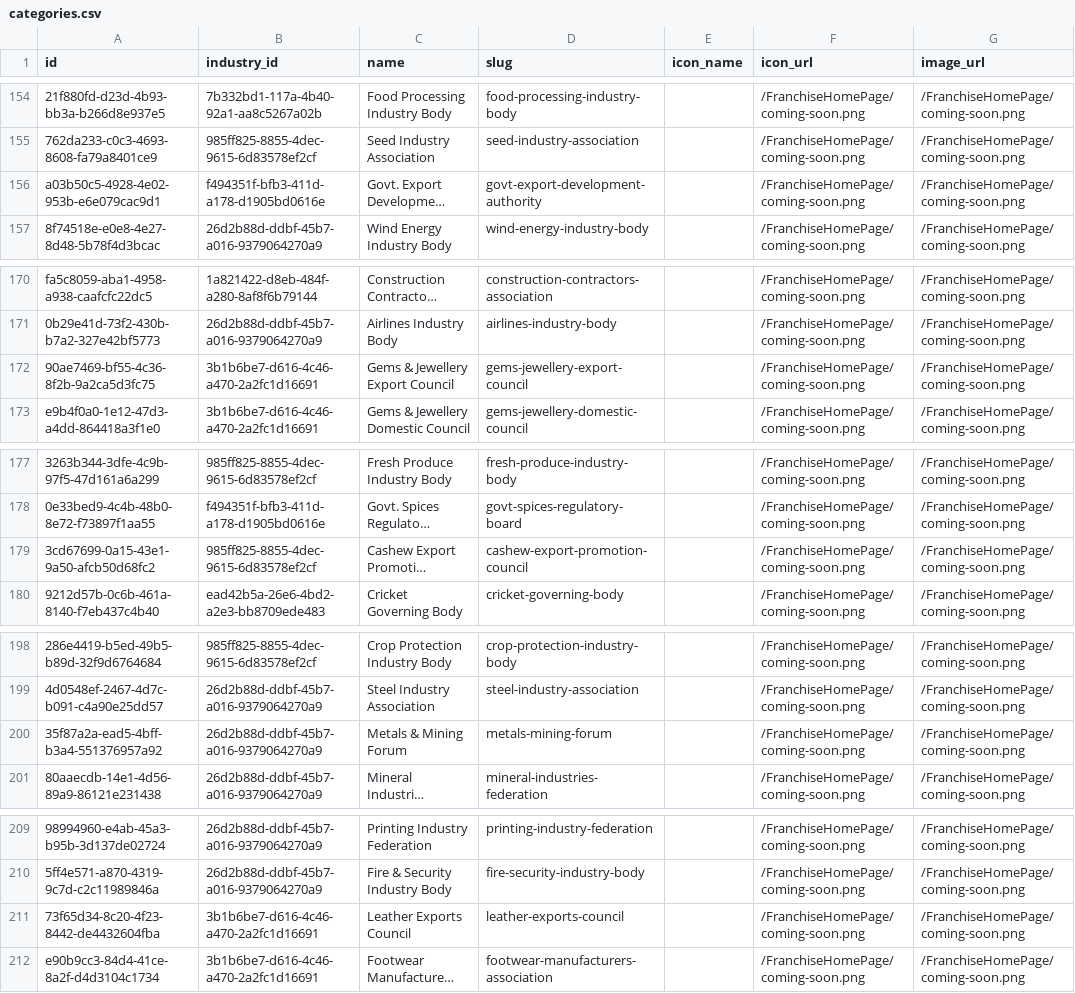
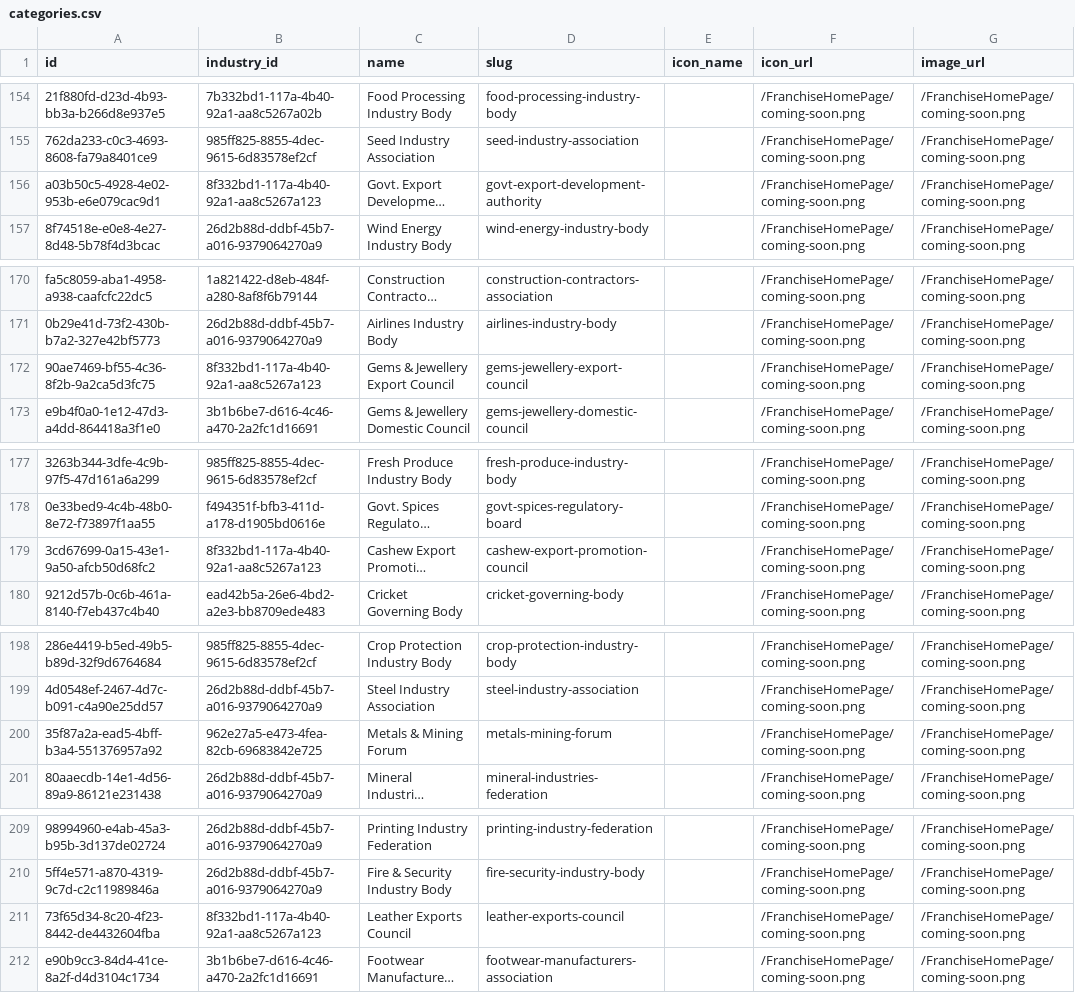
Before and after one commit to ShivcharanJalendra1908/Camunda-Workers, a CSV file: data/postgres/v2-data/categories.csv, drawn as a sheet; only a part is shown, gaps mark what is left out; long unchanged cells end in …; the diff covers the shown part only; the diff names each change by its address in the sheet, - before the commit and + after, or states it on an @@ line.

```diff
--- a/data/postgres/v2-data/categories.csv
+++ b/data/postgres/v2-data/categories.csv
-B156 (industry_id): f494351f-bfb3-411d-a178-d1905bd0616e
+B156 (industry_id): 8f332bd1-117a-4b40-92a1-aa8c5267a123
-B172 (industry_id): 3b1b6be7-d616-4c46-a470-2a2fc1d16691
+B172 (industry_id): 8f332bd1-117a-4b40-92a1-aa8c5267a123
-B179 (industry_id): 985ff825-8855-4dec-9615-6d83578ef2cf
+B179 (industry_id): 8f332bd1-117a-4b40-92a1-aa8c5267a123
-B200 (industry_id): 26d2b88d-ddbf-45b7-a016-9379064270a9
+B200 (industry_id): 962e27a5-e473-4fea-82cb-69683842e725
-B211 (industry_id): 3b1b6be7-d616-4c46-a470-2a2fc1d16691
+B211 (industry_id): 8f332bd1-117a-4b40-92a1-aa8c5267a123
```
Also changed, not shown: 11 edited cells elsewhere in this file.
